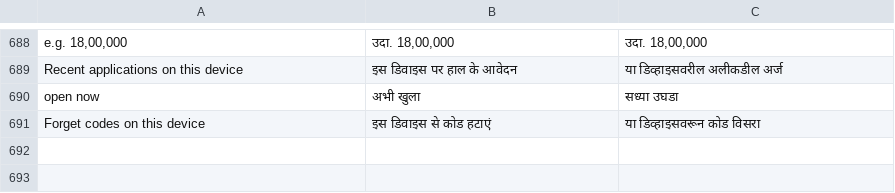
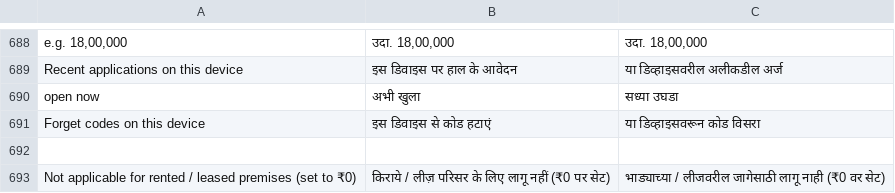
Before and after one commit to anuragmanisonkar87-maker/medidpr-pro, a TSV file: i18n.tsv, drawn as a sheet; only a part is shown, gaps mark what is left out.

```diff
--- a/i18n.tsv
+++ b/i18n.tsv
@@ -691 +691,3 @@ open now	अभी खुला	सध्या उघडा
 Forget codes on this device	इस डिवाइस से कोड हटाएं	या डिव्हाइसवरून कोड विसरा
+
+Not applicable for rented / leased premises (set to ₹0)	किराये / लीज़ परिसर के लिए लागू नहीं (₹0 पर सेट)	भाड्याच्या / लीजवरील जागेसाठी लागू नाही (₹0 वर सेट)
```
Also changed, not shown: 1 other file.
